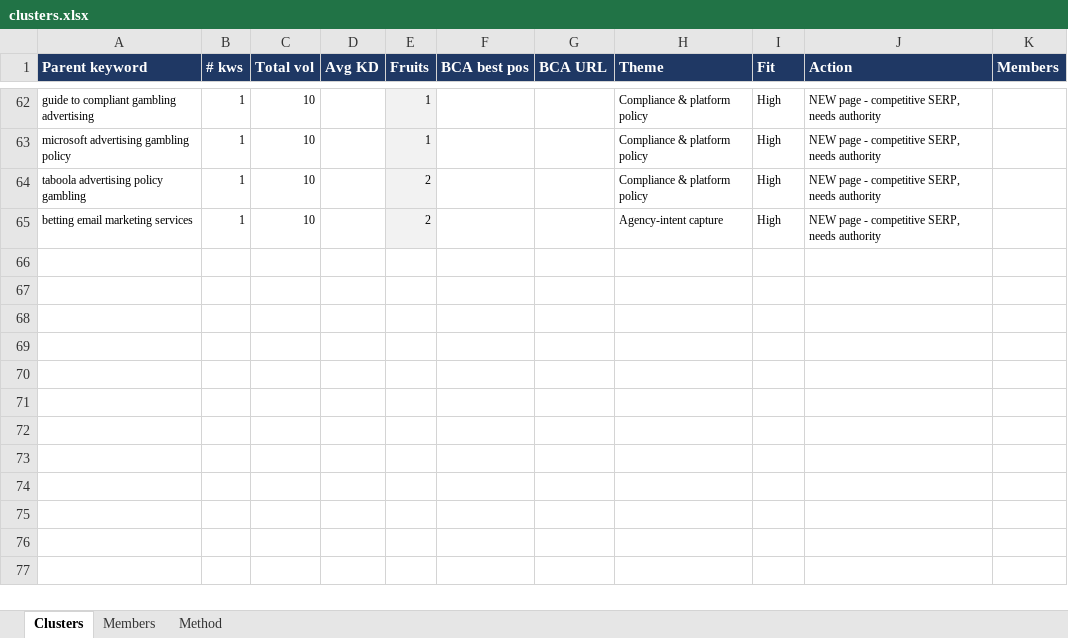
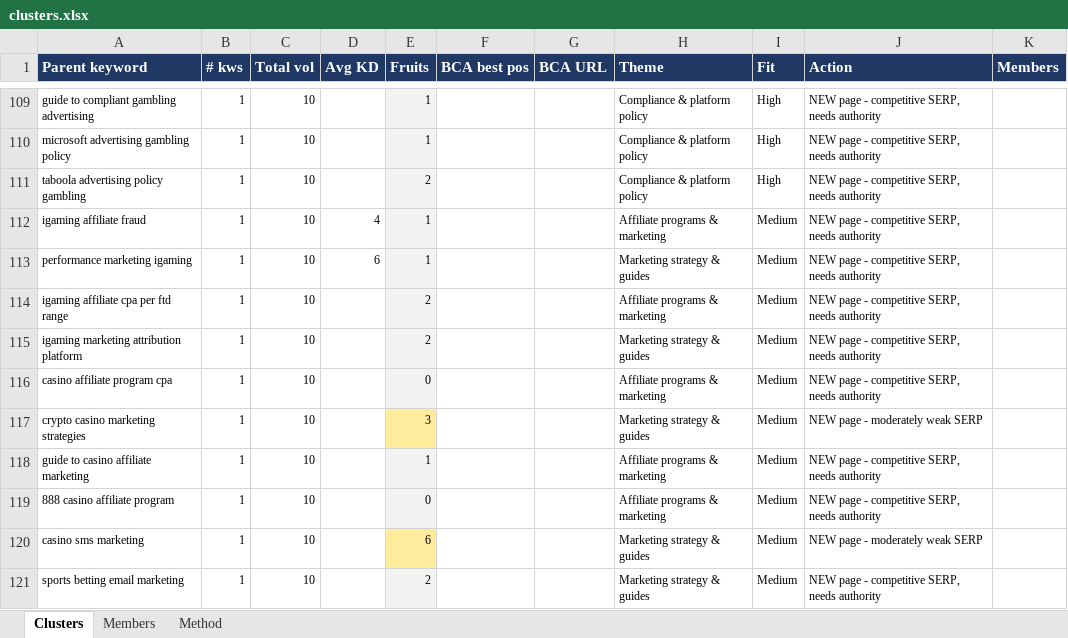
Before and after one commit to emmanuel518/SEO, an Excel workbook: igaming/clusters.xlsx, sheet Clusters, drawn as a sheet; only a part is shown, gaps mark what is left out; values as stored, in another font and other column widths than the file's, no borders; addresses are those after the commit; the diff covers the shown part only; the diff names each change by its address in the sheet, - before the commit and + after, or states it on an @@ line.

```diff
--- a/igaming/clusters.xlsx (sheet Clusters)
+++ b/igaming/clusters.xlsx (sheet Clusters)
+row 112: igaming affiliate fraud | 1 | 10 | 4 | 1 |  |  | Affiliate programs & marketing | Medium | NEW page - competitive SERP, needs authority
+row 113: performance marketing igaming | 1 | 10 | 6 | 1 |  |  | Marketing strategy & guides | Medium | NEW page - competitive SERP, needs authority
+row 114: igaming affiliate cpa per ftd range | 1 | 10 |  | 2 |  |  | Affiliate programs & marketing | Medium | NEW page - competitive SERP, needs authority
+row 115: igaming marketing attribution platform | 1 | 10 |  | 2 |  |  | Marketing strategy & guides | Medium | NEW page - competitive SERP, needs authority
+row 116: casino affiliate program cpa | 1 | 10 |  | 0 |  |  | Affiliate programs & marketing | Medium | NEW page - competitive SERP, needs authority
+row 117: crypto casino marketing strategies | 1 | 10 |  | 3 |  |  | Marketing strategy & guides | Medium | NEW page - moderately weak SERP
+row 118: guide to casino affiliate marketing | 1 | 10 |  | 1 |  |  | Affiliate programs & marketing | Medium | NEW page - competitive SERP, needs authority
+row 119: 888 casino affiliate program | 1 | 10 |  | 0 |  |  | Affiliate programs & marketing | Medium | NEW page - competitive SERP, needs authority
+row 120: casino sms marketing | 1 | 10 |  | 6 |  |  | Marketing strategy & guides | Medium | NEW page - moderately weak SERP
-A121 (Parent keyword): betting email marketing services
+A121 (Parent keyword): sports betting email marketing
-H121 (Theme): Agency-intent capture
+H121 (Theme): Marketing strategy & guides
-I121 (Fit): High
+I121 (Fit): Medium
```
Also changed, not shown: 55 added rows, 8 removed rows, 7 edited cells and cell formats elsewhere in this sheet, sheet Members, 4 other files.
